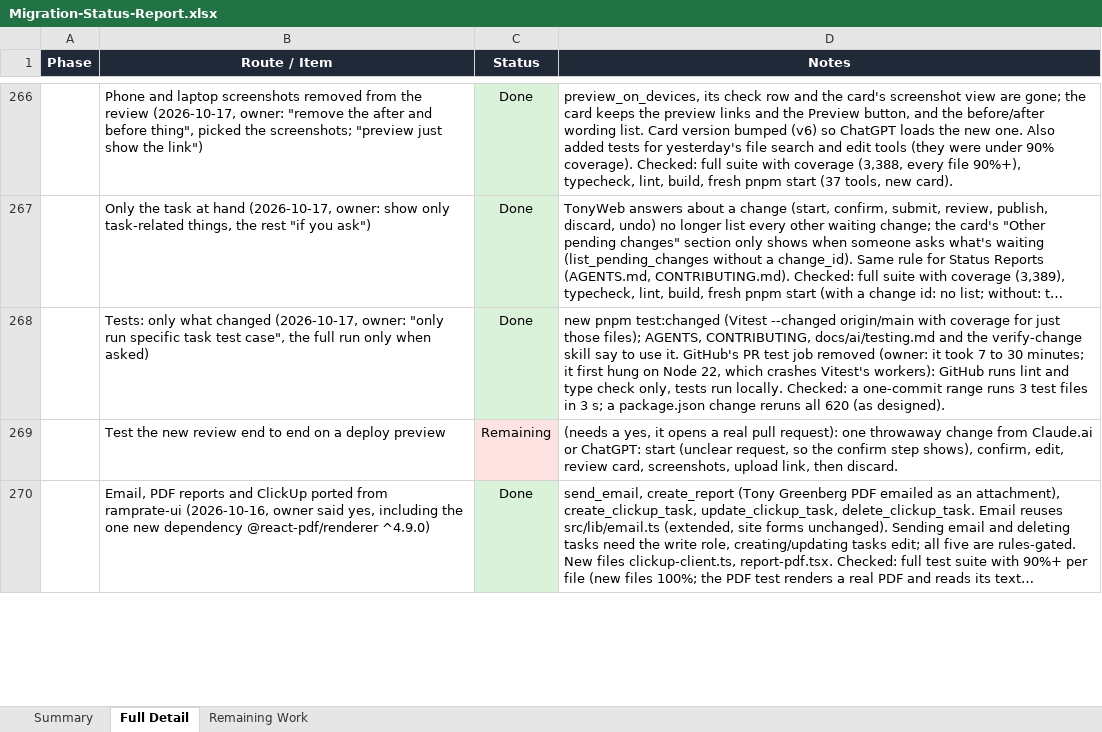
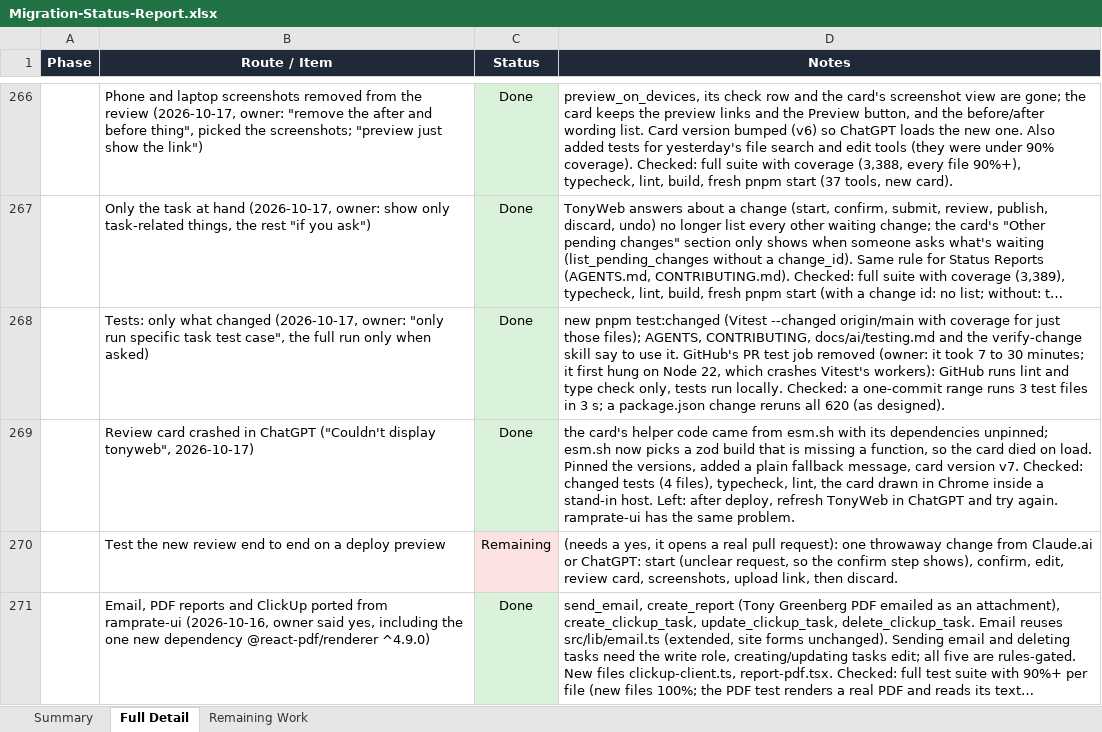
Before and after one commit to RRTONY/tonygreenberg-website, an Excel workbook: Migration-Status-Report.xlsx, sheet Full Detail, drawn as a sheet; only a part is shown, gaps mark what is left out; long unchanged cells end in …; values as stored, in another font and other column widths than the file's, no borders; the diff names each change by its address in the sheet, - before the commit and + after, or states it on an @@ line.

```diff
--- a/Migration-Status-Report.xlsx (sheet Full Detail)
+++ b/Migration-Status-Report.xlsx (sheet Full Detail)
+row 269:  | Review card crashed in ChatGPT ("Couldn't display tonyweb", 2026-10-17) | Done | the card's helper code came from esm.sh with its dependencies unpinned; esm.sh now picks a zod build that is missing a function, so the card died on load. Pinned the versions, added a plain fallback message, card version v7. Checked: changed tests (4 files), typecheck, lint, the card drawn in Chrome inside a stand-in host. Left: after deploy, refresh TonyWeb in ChatGPT and try again. ramprate-ui has the same problem.
```
Also changed, not shown: sheet Summary, 5 other files.
